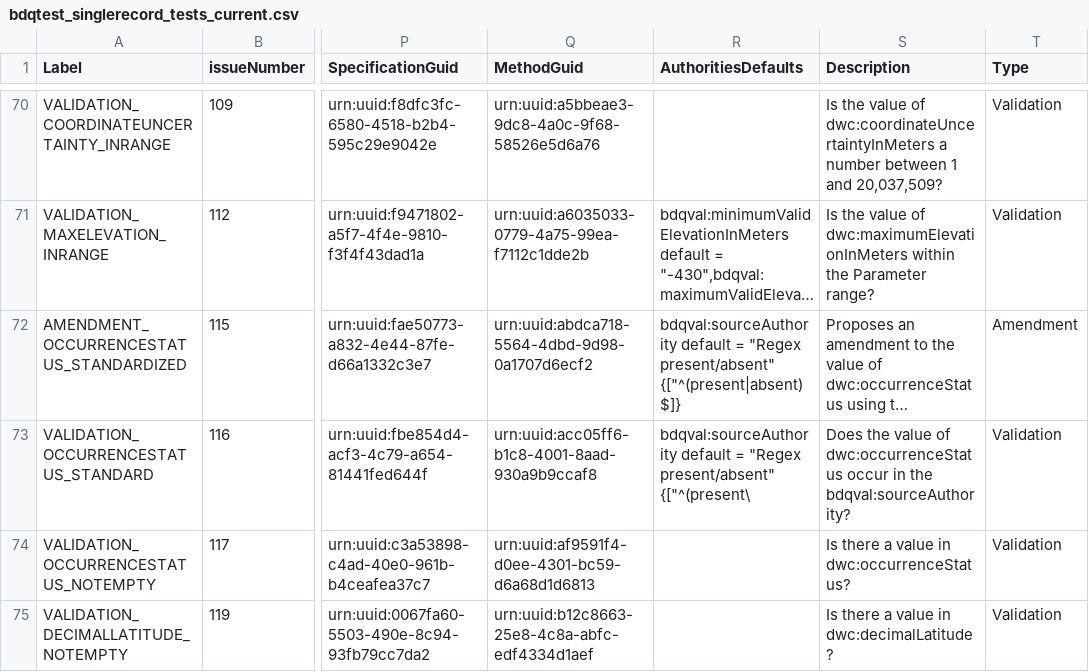
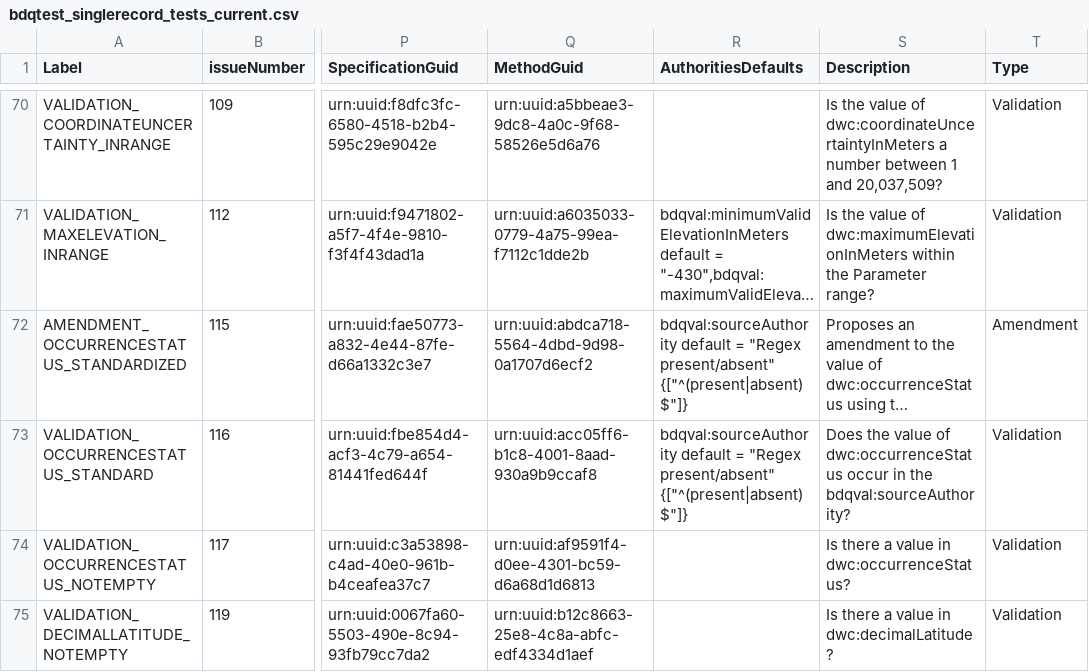
Before and after one commit to tdwg/bdq, a CSV file: tg2/_review/dist/bdqtest_singlerecord_tests_current.csv, drawn as a sheet; only a part is shown, gaps mark what is left out; long unchanged cells end in …; the diff names each change by its address in the sheet, - before the commit and + after, or states it on an @@ line.

Commit message:
Enclosing regex in backticks to improve rendering and fixing truncation errors in two regex authoritiesdefaults in bdqtest.  Rebuilt generated documents.

```diff
--- a/tg2/_review/dist/bdqtest_singlerecord_tests_current.csv
+++ b/tg2/_review/dist/bdqtest_singlerecord_tests_current.csv
-R72 (AuthoritiesDefaults): …"Regex present/absent" {["^(present|absent)$]}
+R72 (AuthoritiesDefaults): …"Regex present/absent" {["^(present|absent)$"]}
-R73 (AuthoritiesDefaults): …"Regex present/absent" {["^(present\
+R73 (AuthoritiesDefaults): …"Regex present/absent" {["^(present|absent)$"]}
```
Also changed, not shown: tg2/_review/vocabulary/bdqtest_term_versions.csv, 8 other files.
